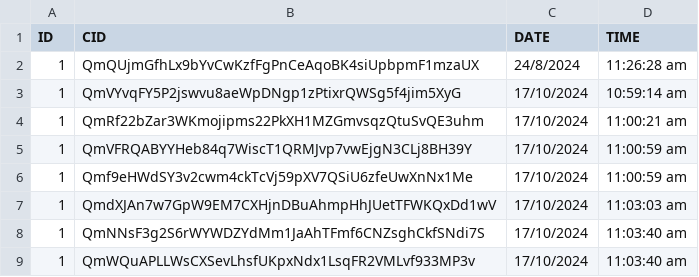
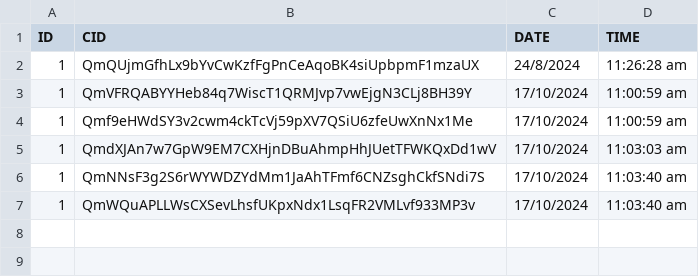
Before and after one commit to merepapa/IPFS-Uploading, a CSV file: output.csv, drawn as a sheet.

Commit message:
Final Push

```diff
--- a/output.csv
+++ b/output.csv
@@ -2,4 +2,2 @@ ID,CID,DATE,TIME
 1,QmQUjmGfhLx9bYvCwKzfFgPnCeAqoBK4siUpbpmF1mzaUX,24/8/2024, 11:26:28 am
-1,QmVYvqFY5P2jswvu8aeWpDNgp1zPtixrQWSg5f4jim5XyG,17/10/2024, 10:59:14 am
-1,QmRf22bZar3WKmojipms22PkXH1MZGmvsqzQtuSvQE3uhm,17/10/2024, 11:00:21 am
 1,QmVFRQABYYHeb84q7WiscT1QRMJvp7vwEjgN3CLj8BH39Y,17/10/2024, 11:00:59 am
```
